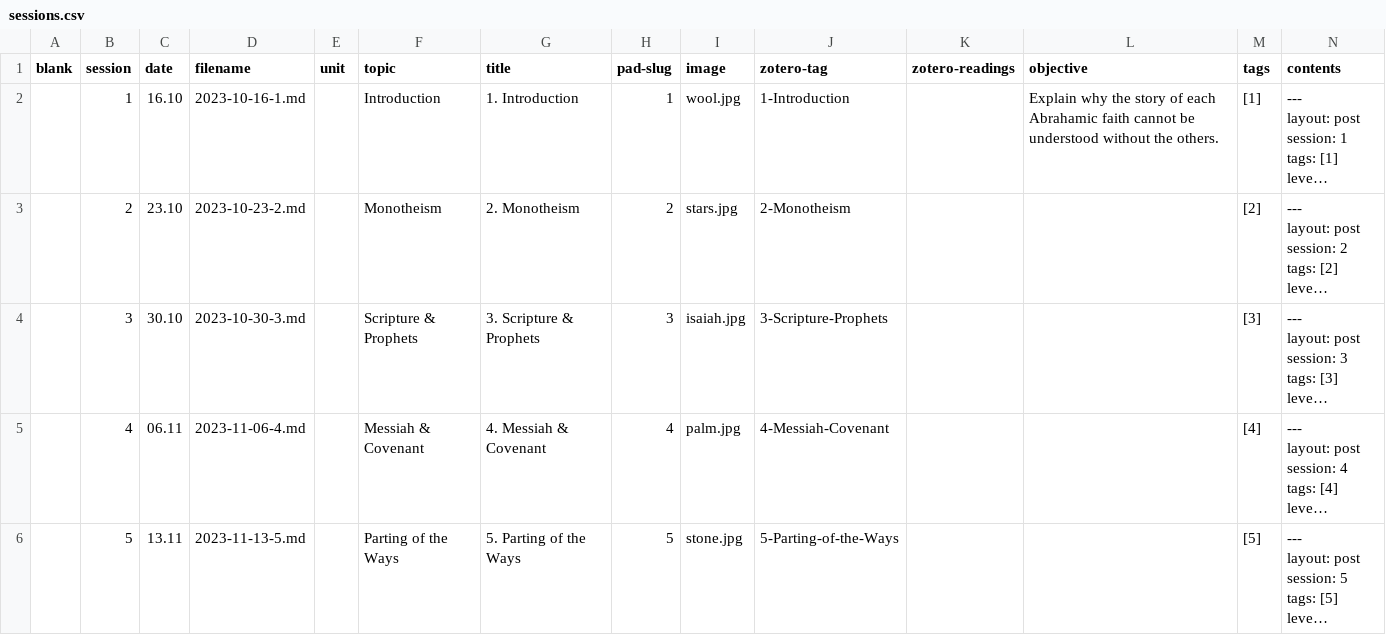
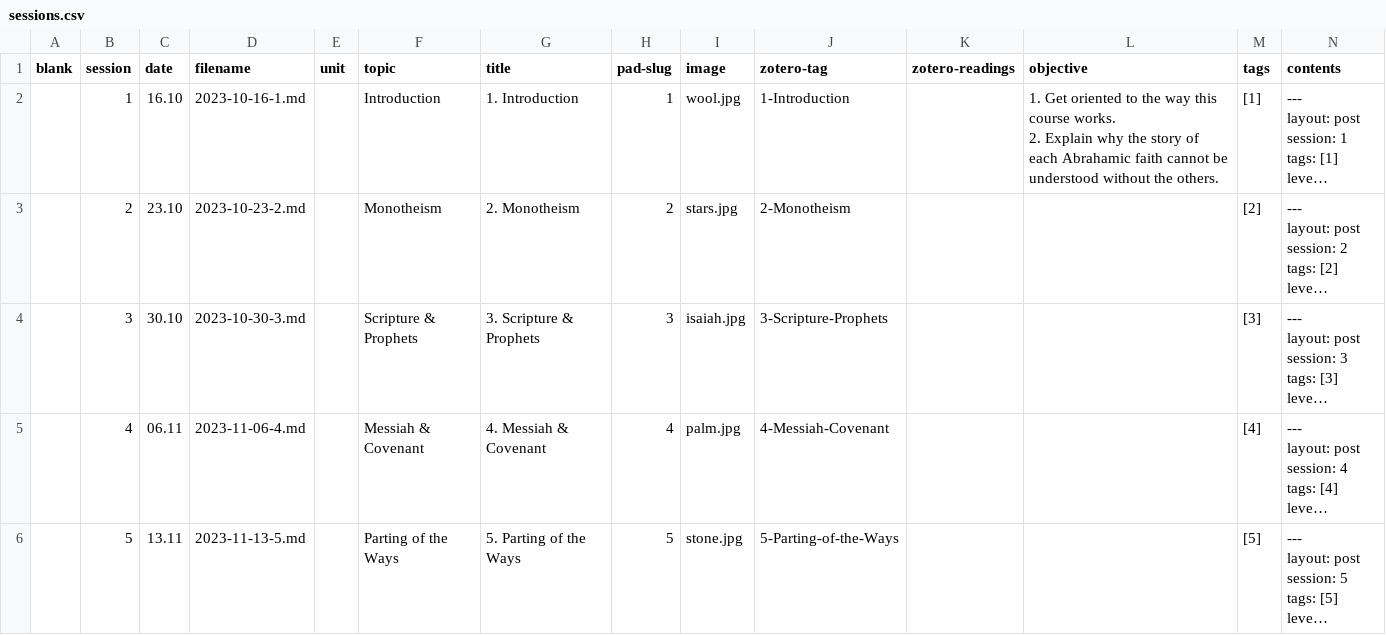
Before and after one commit to jirelations/24data, a CSV file: _data/sessions.csv, drawn as a sheet; only a part is shown; long unchanged cells end in …; ↵ is a line break in a cell; the diff names each change by its address in the sheet, - before the commit and + after, or states it on an @@ line.

Commit message:
Session 1

```diff
--- a/_data/sessions.csv
+++ b/_data/sessions.csv
-L2 (objective): Explain why…
+L2 (objective): 1. Get oriented to the way this course works. ↵ 2. Explain why…
```
Also changed, not shown: 13 other files.
